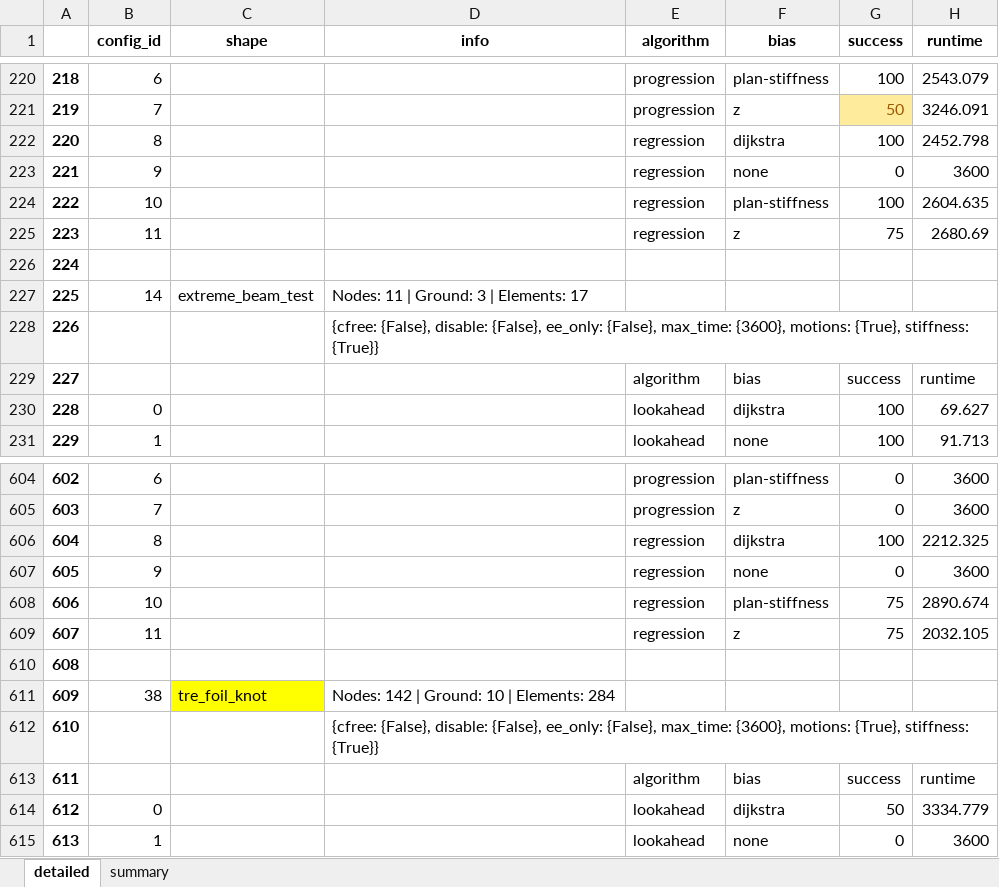
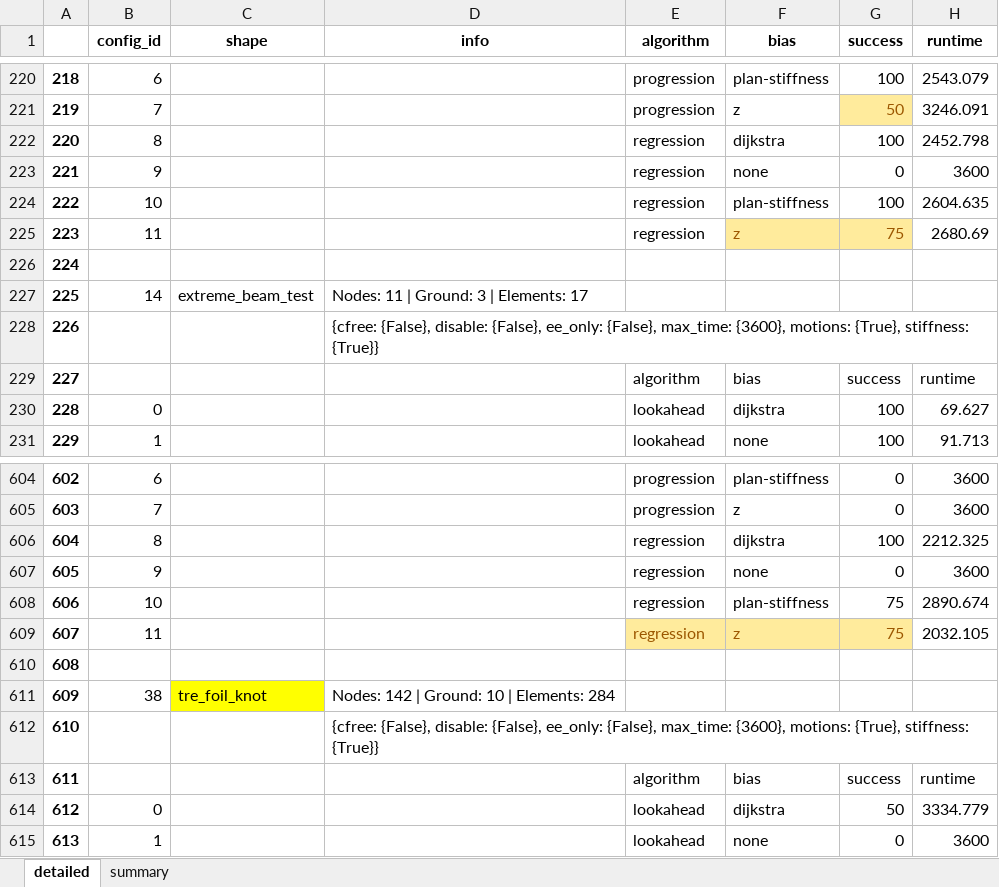
Before and after one commit to caelan/pb-construction, an Excel workbook: experiments/20-01-22_15-22-34_all-cons.xlsx, sheet detailed, drawn as a sheet; only a part is shown, gaps mark what is left out; values as stored, in another font and other column widths than the file's, no borders; the diff names each change by its address in the sheet, - before the commit and + after, or states it on an @@ line.

```diff
--- a/experiments/20-01-22_15-22-34_all-cons.xlsx (sheet detailed)
+++ b/experiments/20-01-22_15-22-34_all-cons.xlsx (sheet detailed)
@@ F225:G225 fill: none → #FFEB9C, text colour: black → #9C5700 @@
@@ E609:G609 fill: none → #FFEB9C, text colour: black → #9C5700 @@
```
Also changed, not shown: 9 other files.
